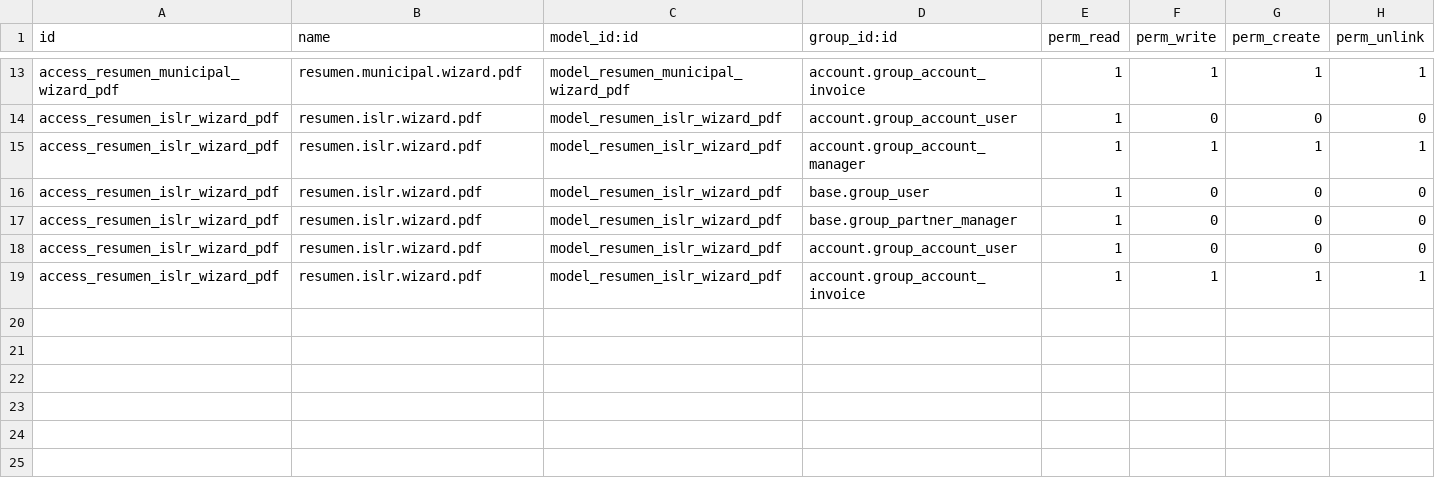
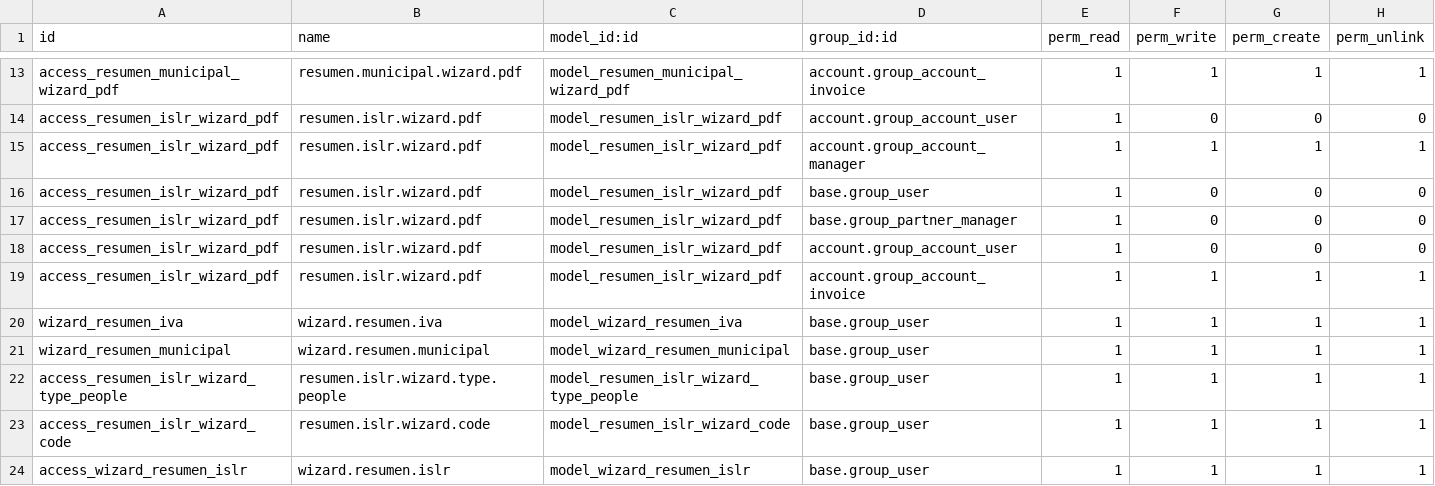
Before and after one commit to solucionestecnoweb/prueba_temp_Inversiones_081213, a CSV file: loca_13/l10n_ve_resumen_retenciones/security/ir.model.access.csv, drawn as a sheet; only a part is shown, gaps mark what is left out; the diff names each change by its address in the sheet, - before the commit and + after, or states it on an @@ line.

```diff
--- a/loca_13/l10n_ve_resumen_retenciones/security/ir.model.access.csv
+++ b/loca_13/l10n_ve_resumen_retenciones/security/ir.model.access.csv
+row 20: wizard_resumen_iva | wizard.resumen.iva | model_wizard_resumen_iva | base.group_user | 1 | 1 | 1 | 1
+row 21: wizard_resumen_municipal | wizard.resumen.municipal | model_wizard_resumen_municipal | base.group_user | 1 | 1 | 1 | 1
+row 22: access_resumen_islr_wizard_type_people | resumen.islr.wizard.type.people | model_resumen_islr_wizard_type_people | base.group_user | 1 | 1 | 1 | 1
+row 23: access_resumen_islr_wizard_code | resumen.islr.wizard.code | model_resumen_islr_wizard_code | base.group_user | 1 | 1 | 1 | 1
+row 24: access_wizard_resumen_islr | wizard.resumen.islr | model_wizard_resumen_islr | base.group_user | 1 | 1 | 1 | 1
```
Also changed, not shown: 23 other files.
